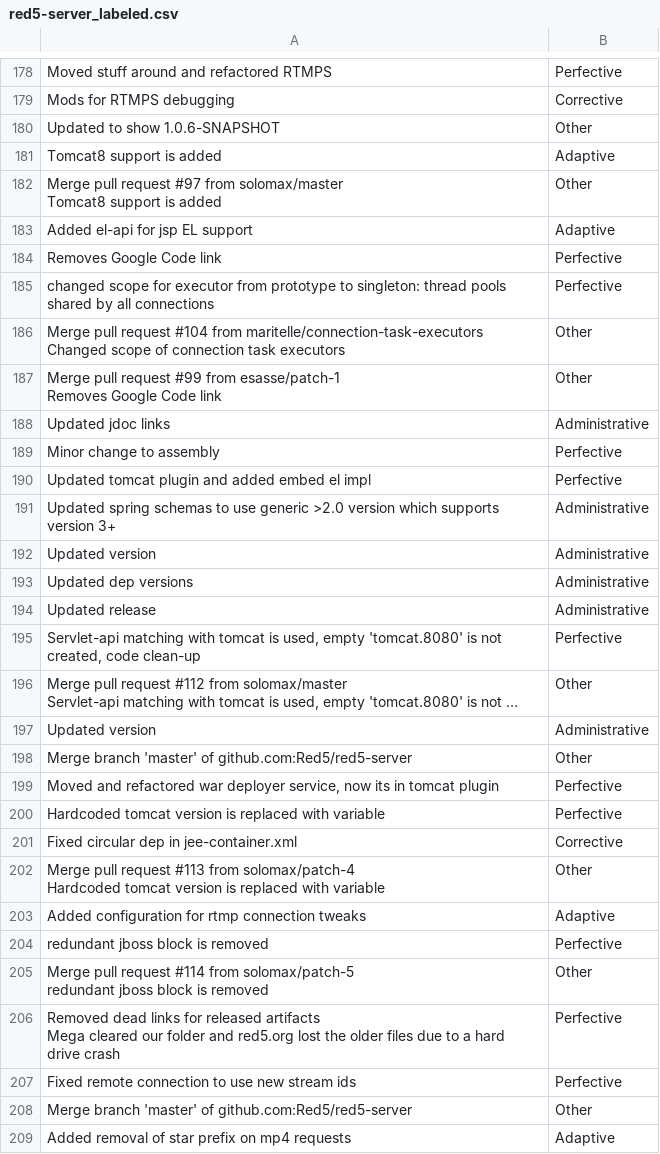
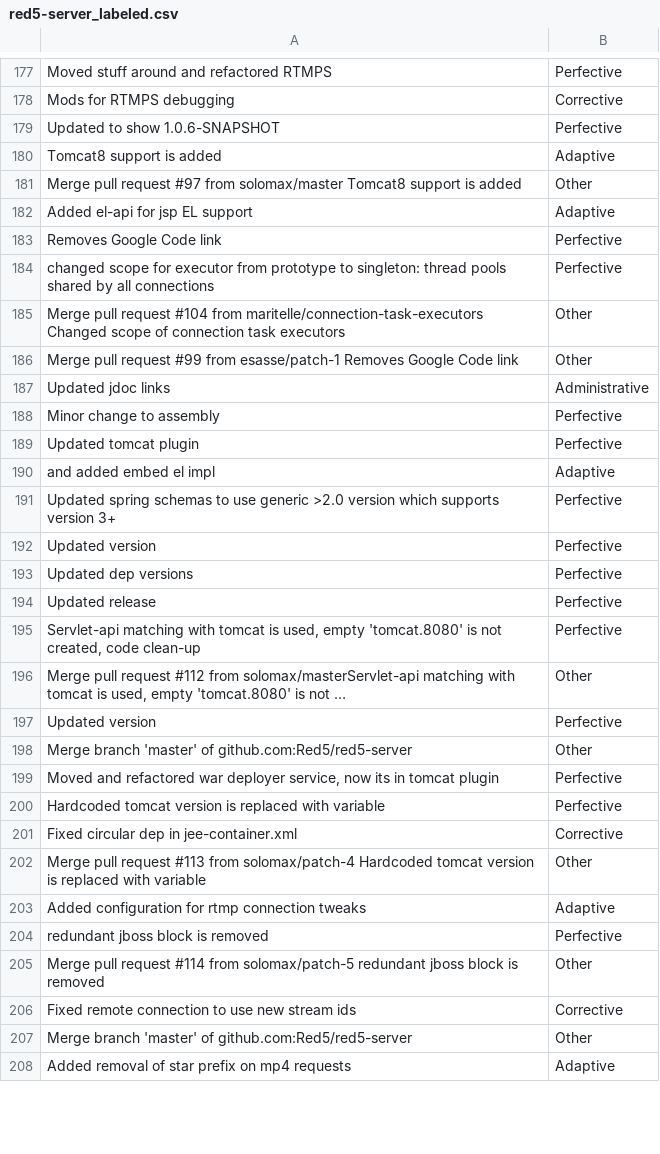
Before and after one commit to EmmaPesjak/DevAnalyzer, a CSV file: transformers_model/commit_messages/red5-server_labeled.csv, drawn as a sheet; only a part is shown, gaps mark what is left out; removed rows and columns are numbered as before the commit, all else as after; ↵ is a line break in a cell; the diff covers the shown part only; the diff names each change by its address in the sheet, - before the commit and + after, or states it on an @@ line.

```diff
--- a/transformers_model/commit_messages/red5-server_labeled.csv
+++ b/transformers_model/commit_messages/red5-server_labeled.csv
-B179: Other
+B179: Perfective
-A181: …is added
+A181: …is added
-A185: …task executors
+A185: …task executors
-A186: …Code link
+A186: …Code link
-A189: Updated tomcat plugin and added embed el impl
+A189: Updated tomcat plugin
+row 190: and added embed el impl | Adaptive
-B191:B194: Administrative
+B191:B194: Perfective
-A196: …#112 from solomax/master ↵ Servlet-api matching with…
+A196: …#112 from solomax/masterServlet-api matching with…
-B197: Administrative
+B197: Perfective
-A202: …with variable
+A202: …with variable
-A205: …is removed
+A205: …is removed
-row 206: Removed dead links for released artifacts ↵ Mega cleared our folder and red5.org lost the older files due to a hard drive crash | Perfective
-B206: Perfective
+B206: Corrective
```
Also changed, not shown: 20 added rows, 20 removed rows and 88 edited cells elsewhere in this file, transformers_model/commit_messages/greendao_labeled.csv, transformers_model/commit_messages/objectbox_labeled.csv.
